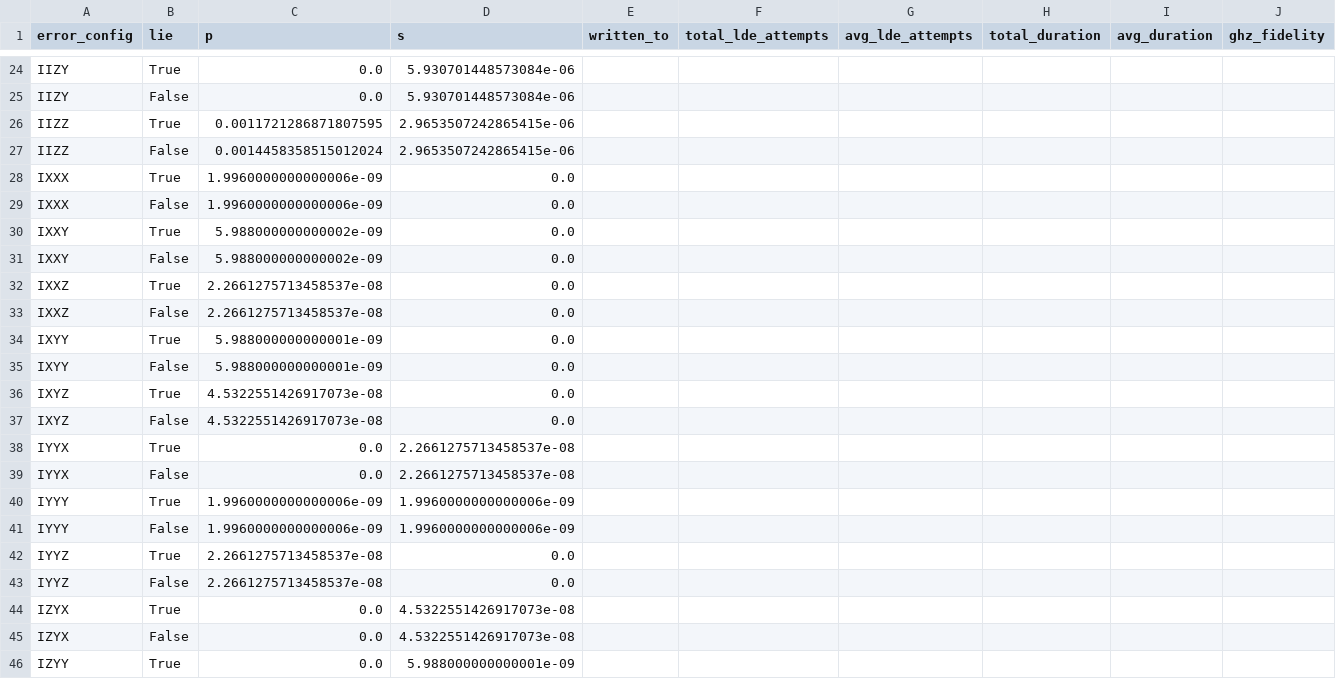
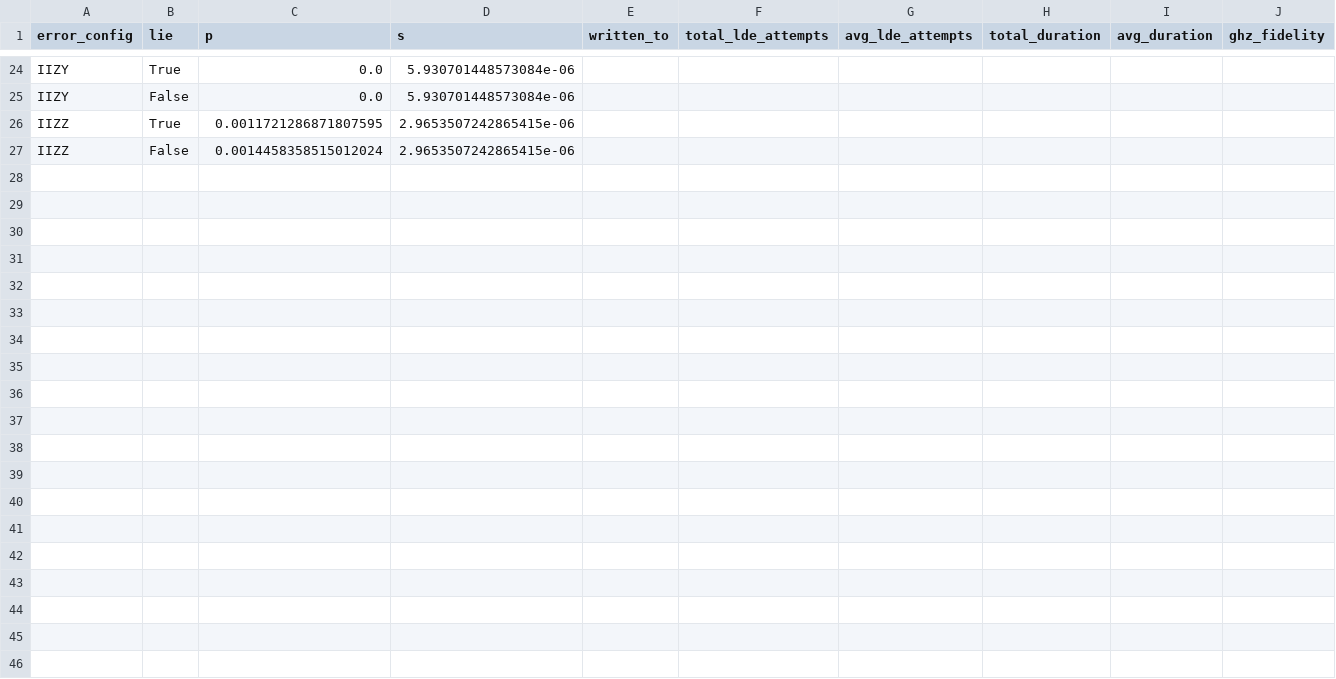
Before and after one commit to Poeloe/oop_surface_code, a CSV file: oopsc/superoperator/csv_files/dyn_prot_4_14_1_0.00375_.csv, drawn as a sheet; only a part is shown, gaps mark what is left out; rows hold the shown columns only; the diff covers the shown part only; the diff names each change by its address in the sheet, - before the commit and + after, or states it on an @@ line.

```diff
--- a/oopsc/superoperator/csv_files/dyn_prot_4_14_1_0.00375_.csv
+++ b/oopsc/superoperator/csv_files/dyn_prot_4_14_1_0.00375_.csv
-row 28: IXXX | True | 1.9960000000000006e-09 | 0.0
-row 29: IXXX | False | 1.9960000000000006e-09 | 0.0
-row 30: IXXY | True | 5.988000000000002e-09 | 0.0
-row 31: IXXY | False | 5.988000000000002e-09 | 0.0
-row 32: IXXZ | True | 2.2661275713458537e-08 | 0.0
-row 33: IXXZ | False | 2.2661275713458537e-08 | 0.0
-row 34: IXYY | True | 5.988000000000001e-09 | 0.0
-row 35: IXYY | False | 5.988000000000001e-09 | 0.0
-row 36: IXYZ | True | 4.5322551426917073e-08 | 0.0
-row 37: IXYZ | False | 4.5322551426917073e-08 | 0.0
-row 38: IYYX | True | 0.0 | 2.2661275713458537e-08
-row 39: IYYX | False | 0.0 | 2.2661275713458537e-08
-row 40: IYYY | True | 1.9960000000000006e-09 | 1.9960000000000006e-09
-row 41: IYYY | False | 1.9960000000000006e-09 | 1.9960000000000006e-09
-row 42: IYYZ | True | 2.2661275713458537e-08 | 0.0
-row 43: IYYZ | False | 2.2661275713458537e-08 | 0.0
-row 44: IZYX | True | 0.0 | 4.5322551426917073e-08
-row 45: IZYX | False | 0.0 | 4.5322551426917073e-08
-row 46: IZYY | True | 0.0 | 5.988000000000001e-09
```
Also changed, not shown: 25 removed rows elsewhere in this file, oopsc/superoperator/csv_files/dyn_prot_4_14_1_0.00425_m.csv, oopsc/superoperator/csv_files/dyn_prot_4_14_1_0.0045_m.csv, 2 other files.
